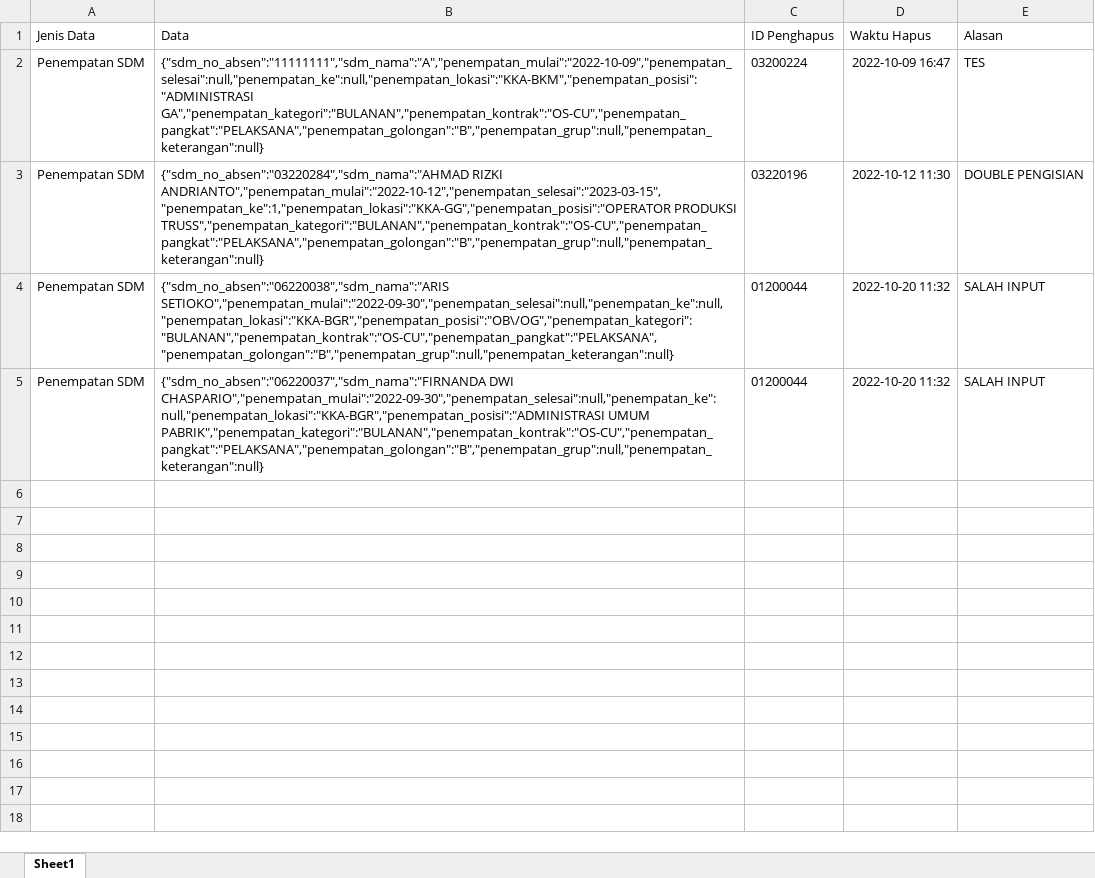
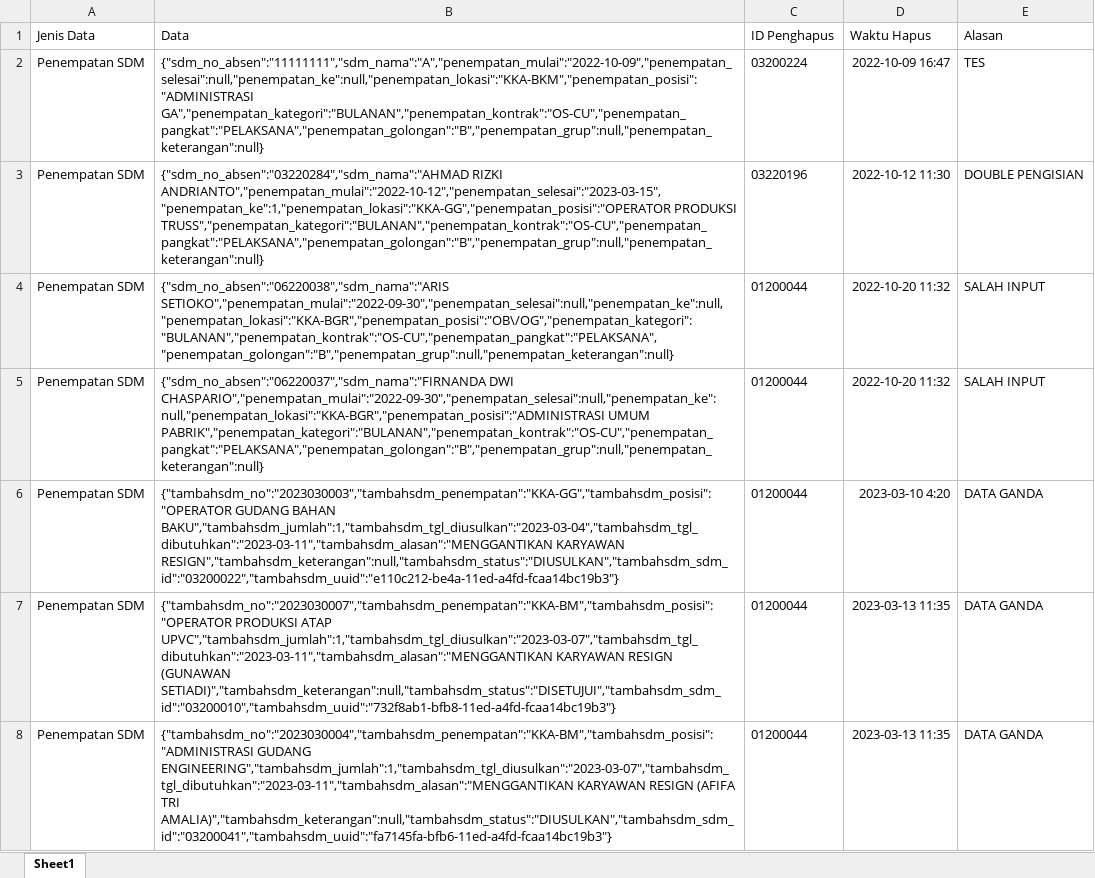
Before and after one commit to lovermans/sumberdaya, an Excel workbook: storage/app/contoh/data-dihapus.xlsx, sheet Sheet1, drawn as a sheet; values as stored, in another font and other column widths than the file's, no borders; the diff names each change by its address in the sheet, - before the commit and + after, or states it on an @@ line.

Commit message:
Perbarui Dokumen Contoh

```diff
--- a/storage/app/contoh/data-dihapus.xlsx (sheet Sheet1)
+++ b/storage/app/contoh/data-dihapus.xlsx (sheet Sheet1)
+row 6: Penempatan SDM | {"tambahsdm_no":"2023030003","tambahsdm_penempatan":"KKA-GG","tambahsdm_posisi":"OPERATOR GUDANG BAHAN BAKU","tambahsdm_jumlah":1,"tambahsdm_tgl_diusulkan":"2023-03-04","tambahsdm_tgl_dibutuhkan":"2023-03-11","tambahsdm_alasan":"MENGGANTIKAN KARYAWAN RESIGN","tambahsdm_keterangan":null,"tambahsdm_status":"DIUSULKAN","tambahsdm_sdm_id":"03200022","tambahsdm_uuid":"e110c212-be4a-11ed-a4fd-fcaa14bc19b3"} | 01200044 | 2023-03-10 4:20 | DATA GANDA
+row 7: Penempatan SDM | {"tambahsdm_no":"2023030007","tambahsdm_penempatan":"KKA-BM","tambahsdm_posisi":"OPERATOR PRODUKSI ATAP UPVC","tambahsdm_jumlah":1,"tambahsdm_tgl_diusulkan":"2023-03-07","tambahsdm_tgl_dibutuhkan":"2023-03-11","tambahsdm_alasan":"MENGGANTIKAN KARYAWAN RESIGN (GUNAWAN SETIADI)","tambahsdm_keterangan":null,"tambahsdm_status":"DISETUJUI","tambahsdm_sdm_id":"03200010","tambahsdm_uuid":"732f8ab1-bfb8-11ed-a4fd-fcaa14bc19b3"} | 01200044 | 2023-03-13 11:35 | DATA GANDA
+row 8: Penempatan SDM | {"tambahsdm_no":"2023030004","tambahsdm_penempatan":"KKA-BM","tambahsdm_posisi":"ADMINISTRASI GUDANG ENGINEERING","tambahsdm_jumlah":1,"tambahsdm_tgl_diusulkan":"2023-03-07","tambahsdm_tgl_dibutuhkan":"2023-03-11","tambahsdm_alasan":"MENGGANTIKAN KARYAWAN RESIGN (AFIFA TRI AMALIA)","tambahsdm_keterangan":null,"tambahsdm_status":"DIUSULKAN","tambahsdm_sdm_id":"03200041","tambahsdm_uuid":"fa7145fa-bfb6-11ed-a4fd-fcaa14bc19b3"} | 01200044 | 2023-03-13 11:35 | DATA GANDA
```
Also changed, not shown: 2 other files.
